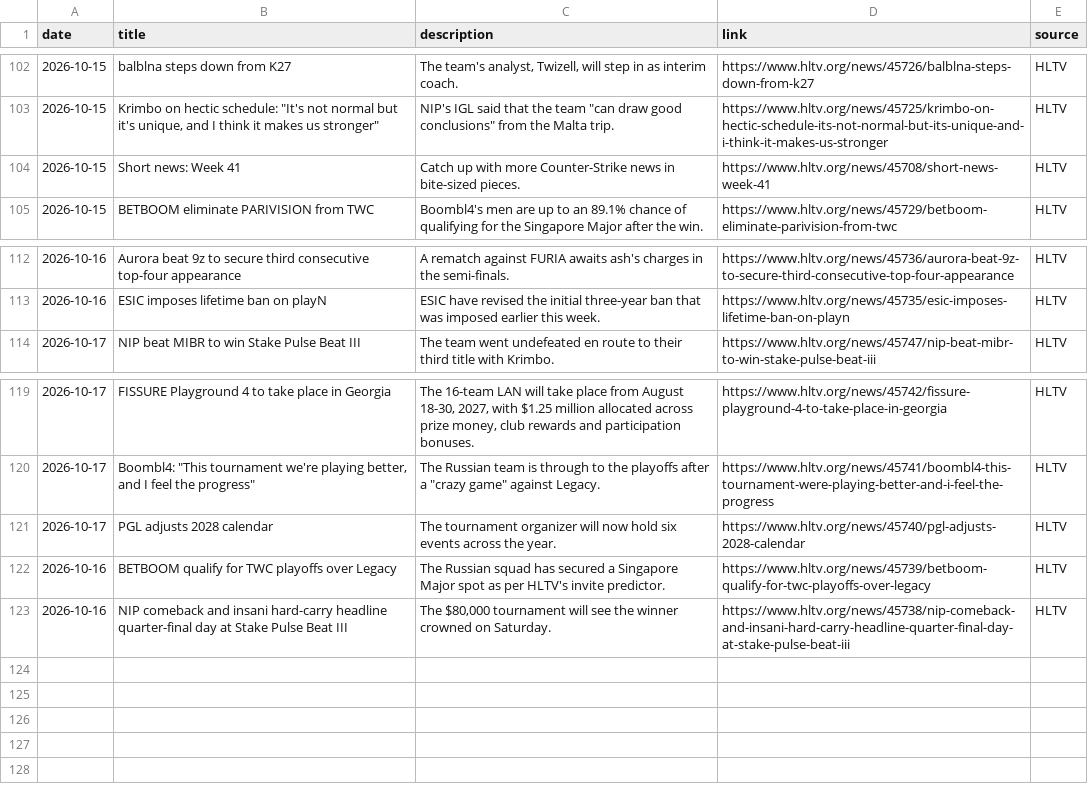
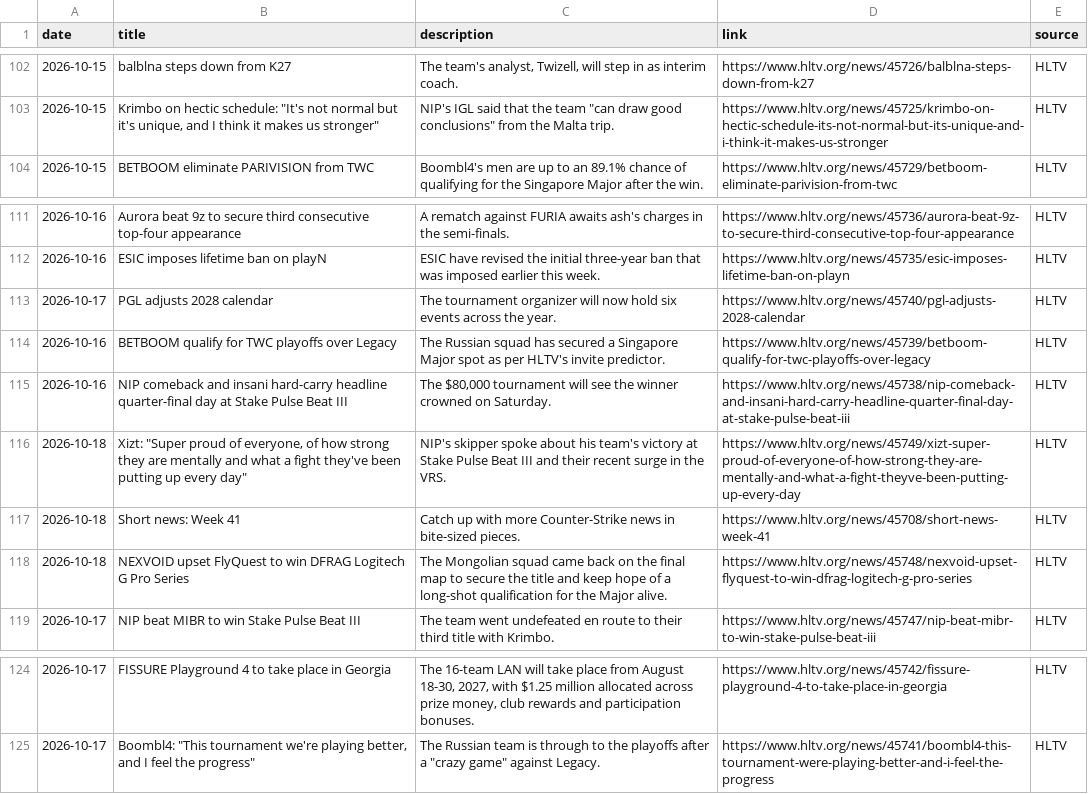
Before and after one commit to sb291099-create/Cs2-form, a CSV file: data/rss.csv, drawn as a sheet; only a part is shown, gaps mark what is left out.

```diff
--- a/data/rss.csv
+++ b/data/rss.csv
@@ -103,3 +103,2 @@ date,title,description,link,source
 2026-10-15,"Krimbo on hectic schedule: ""It's not normal but it's unique, and I think it makes us stronger""","NIP's IGL said that the team ""can draw good conclusions"" from the Malta trip.",https://www.hltv.org/news/45725/krimbo-on-hectic-schedule-its-not-normal-but-its-unique-and-i-think-it-makes-us-stronger,HLTV
-2026-10-15,Short news: Week 41,Catch up with more Counter-Strike news in bite-sized pieces.,https://www.hltv.org/news/45708/short-news-week-41,HLTV
 2026-10-15,BETBOOM eliminate PARIVISION from TWC,Boombl4's men are up to an 89.1% chance of qualifying for the Singapore Major after the win.,https://www.hltv.org/news/45729/betboom-eliminate-parivision-from-twc,HLTV
@@ -113,2 +112,8 @@ date,title,description,link,source
 2026-10-16,ESIC imposes lifetime ban on playN,ESIC have revised the initial three-year ban that was imposed earlier this week.,https://www.hltv.org/news/45735/esic-imposes-lifetime-ban-on-playn,HLTV
+2026-10-17,PGL adjusts 2028 calendar,The tournament organizer will now hold six events across the year.,https://www.hltv.org/news/45740/pgl-adjusts-2028-calendar,HLTV
+2026-10-16,BETBOOM qualify for TWC playoffs over Legacy,The Russian squad has secured a Singapore Major spot as per HLTV's invite predictor.,https://www.hltv.org/news/45739/betboom-qualify-for-twc-playoffs-over-legacy,HLTV
+2026-10-16,NIP comeback and insani hard-carry headline quarter-final day at Stake Pulse Beat III,"The $80,000 tournament will see the winner crowned on Saturday.",https://www.hltv.org/news/45738/nip-comeback-and-insani-hard-carry-headline-quarter-final-day-at-stake-pulse-beat-iii,HLTV
+2026-10-18,"Xizt: ""Super proud of everyone, of how strong they are mentally and what a fight they've been putting up every day""",NIP's skipper spoke about his team's victory at Stake Pulse Beat III and their recent surge in the VRS.,https://www.hltv.org/news/45749/xizt-super-proud-of-everyone-of-how-strong-they-are-mentally-and-what-a-fight-theyve-been-putting-up-every-day,HLTV
+2026-10-18,Short news: Week 41,Catch up with more Counter-Strike news in bite-sized pieces.,https://www.hltv.org/news/45708/short-news-week-41,HLTV
+2026-10-18,NEXVOID upset FlyQuest to win DFRAG Logitech G Pro Series,The Mongolian squad came back on the final map to secure the title and keep hope of a long-shot qualification for the Major alive.,https://www.hltv.org/news/45748/nexvoid-upset-flyquest-to-win-dfrag-logitech-g-pro-series,HLTV
 2026-10-17,NIP beat MIBR to win Stake Pulse Beat III,The team went undefeated en route to their third title with Krimbo.,https://www.hltv.org/news/45747/nip-beat-mibr-to-win-stake-pulse-beat-iii,HLTV
@@ -120,4 +125 @@ date,title,description,link,source
 2026-10-17,"Boombl4: ""This tournament we're playing better, and I feel the progress""","The Russian team is through to the playoffs after a ""crazy game"" against Legacy.",https://www.hltv.org/news/45741/boombl4-this-tournament-were-playing-better-and-i-feel-the-progress,HLTV
-2026-10-17,PGL adjusts 2028 calendar,The tournament organizer will now hold six events across the year.,https://www.hltv.org/news/45740/pgl-adjusts-2028-calendar,HLTV
-2026-10-16,BETBOOM qualify for TWC playoffs over Legacy,The Russian squad has secured a Singapore Major spot as per HLTV's invite predictor.,https://www.hltv.org/news/45739/betboom-qualify-for-twc-playoffs-over-legacy,HLTV
-2026-10-16,NIP comeback and insani hard-carry headline quarter-final day at Stake Pulse Beat III,"The $80,000 tournament will see the winner crowned on Saturday.",https://www.hltv.org/news/45738/nip-comeback-and-insani-hard-carry-headline-quarter-final-day-at-stake-pulse-beat-iii,HLTV
```
Also changed, not shown: data/news.csv, data/rosters.csv, 3 other files.
